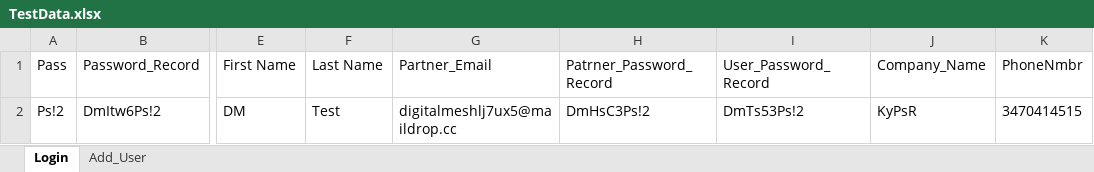
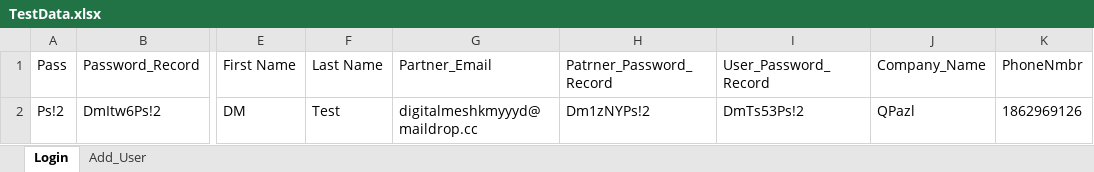
Before and after one commit to franci876/Ecom-Wizard, an Excel workbook: src/TestData.xlsx, sheet Login, drawn as a sheet; only a part is shown, gaps mark what is left out; values as stored, in another font and other column widths than the file's, no borders; the diff names each change by its address in the sheet, - before the commit and + after, or states it on an @@ line.

```diff
--- a/src/TestData.xlsx (sheet Login)
+++ b/src/TestData.xlsx (sheet Login)
-G2 (Partner_Email): digitalmeshlj7ux5@maildrop.cc
+G2 (Partner_Email): digitalmeshkmyyyd@maildrop.cc
-H2 (Patrner_Password_Record): DmHsC3Ps!2
+H2 (Patrner_Password_Record): Dm1zNYPs!2
-J2 (Company_Name): KyPsR
+J2 (Company_Name): QPazl
-K2 (PhoneNmbr): 3470414515
+K2 (PhoneNmbr): 1862969126
```
Also changed, not shown: sheet Add_User, src/TestDataH.xlsx, 19 other files.
